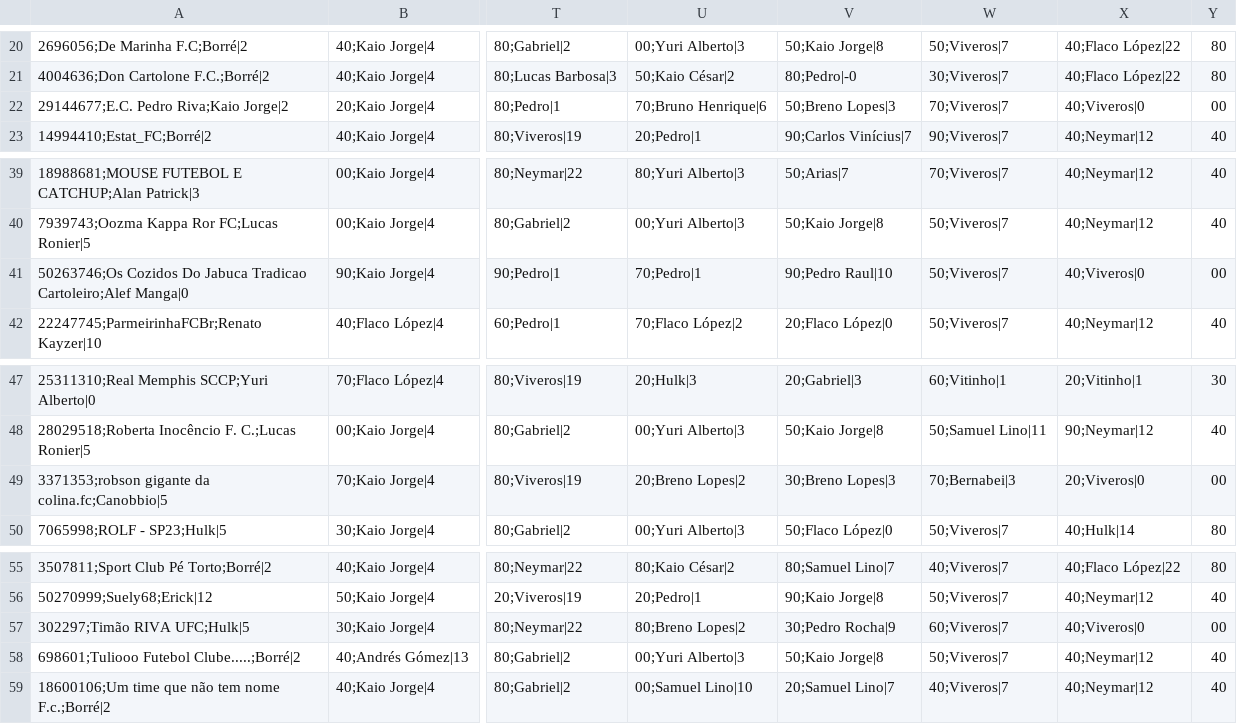
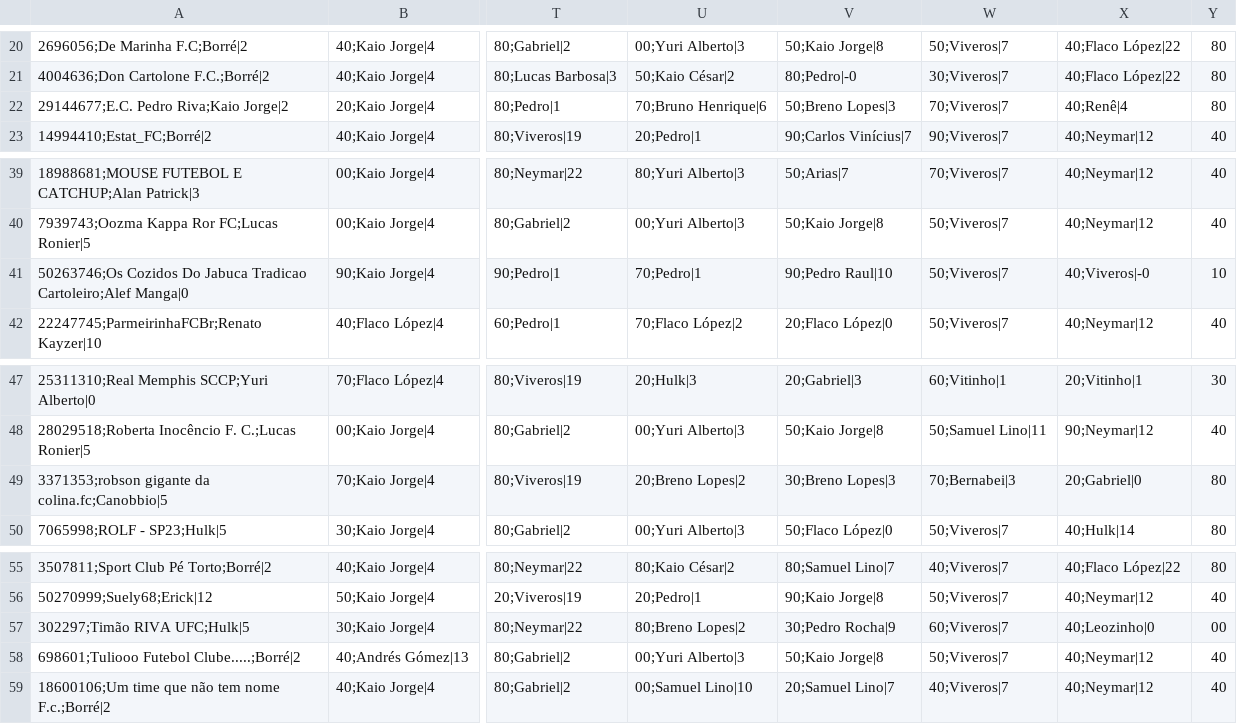
Before and after one commit to mmbsest90/liga-vila-cartobrothers-site, a CSV file: saida/capitaes.csv, drawn as a sheet; only a part is shown, gaps mark what is left out; the diff names each change by its address in the sheet, - before the commit and + after, or states it on an @@ line.

```diff
--- a/saida/capitaes.csv
+++ b/saida/capitaes.csv
-X22: 40;Viveros|0
+X22: 40;Renê|4
-Y22: 00
+Y22: 80
-X41: 40;Viveros|0
+X41: 40;Viveros|-0
-Y41: 00
+Y41: 10
-X49: 20;Viveros|0
+X49: 20;Gabriel|0
-Y49: 00
+Y49: 80
-X57: 40;Viveros|0
+X57: 40;Leozinho|0
```
Also changed, not shown: saida/capitao-mito.csv, saida/classificacao-anual.csv, 7 other files.
